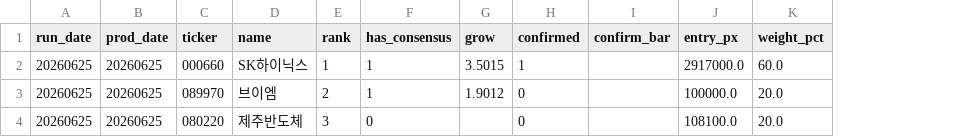
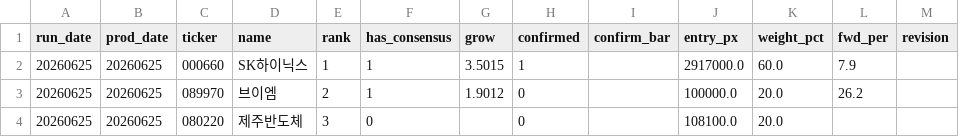
Before and after one commit to VolumeQuant/quant_py-main, a CSV file: kr_eps_momentum/conviction_fusion_log.csv, drawn as a sheet; the diff names each change by its address in the sheet, - before the commit and + after, or states it on an @@ line.

```diff
--- a/kr_eps_momentum/conviction_fusion_log.csv
+++ b/kr_eps_momentum/conviction_fusion_log.csv
+column L (fwd_per), rows 2-3: 7.9 | 26.2
+column M (revision), empty
```
Also changed, not shown: 4 other files.
